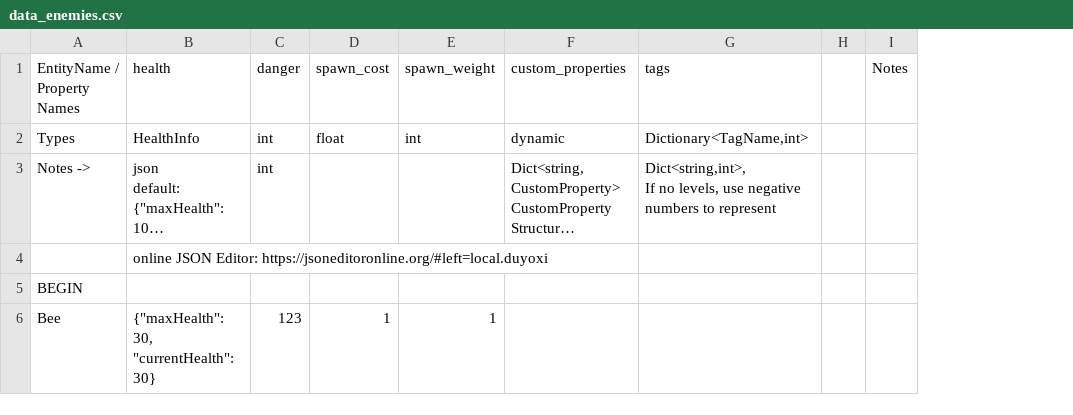
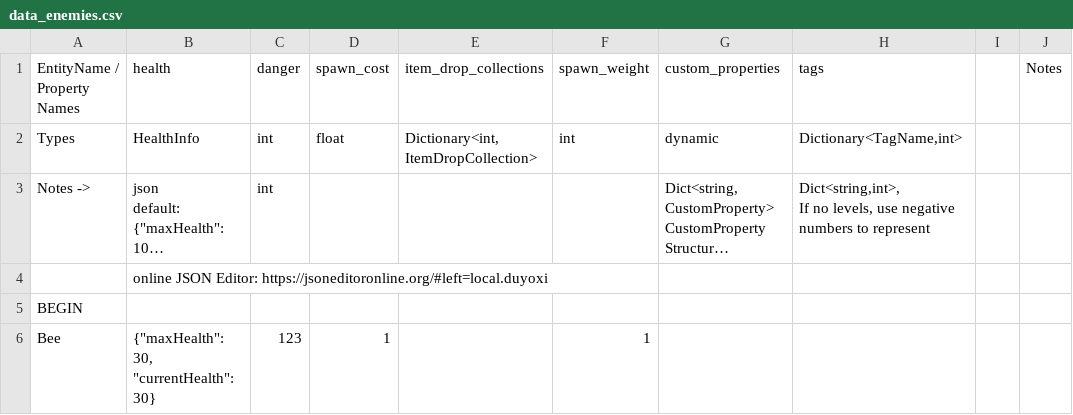
Before and after one commit to cty288/Capstone, a CSV file: Assets/Resources/data_enemies.csv, drawn as a sheet; only a part is shown; long unchanged cells end in …; the diff names each change by its address in the sheet, - before the commit and + after, or states it on an @@ line.

Commit message:
item dropping

```diff
--- a/Assets/Resources/data_enemies.csv
+++ b/Assets/Resources/data_enemies.csv
+column E (item_drop_collections), row 2: Dictionary<int,ItemDropCollection>
```
Also changed, not shown: 40 other files.
